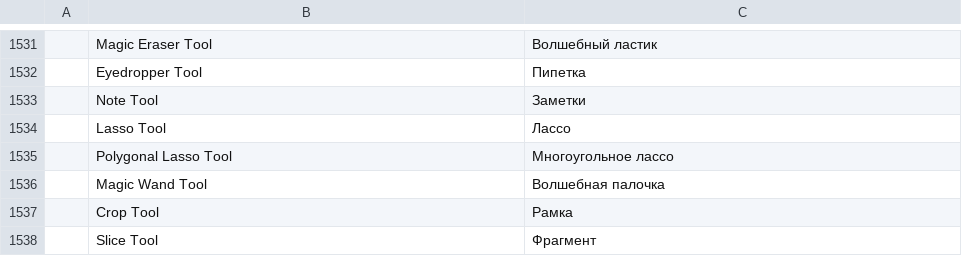
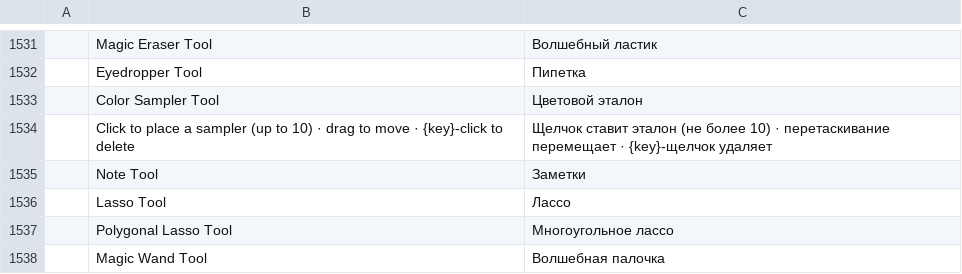
Before and after one commit to timothydaly1/photocraft, a TSV file: crates/ui-egui/src/i18n/ru.tsv, drawn as a sheet; only a part is shown, gaps mark what is left out; the shorter side is filled out with more unchanged rows; the diff names each change by its address in the sheet, - before the commit and + after, or states it on an @@ line.

```diff
--- a/crates/ui-egui/src/i18n/ru.tsv
+++ b/crates/ui-egui/src/i18n/ru.tsv
+row 1533:  | Color Sampler Tool | Цветовой эталон
+row 1534:  | Click to place a sampler (up to 10) · drag to move · {key}-click to delete | Щелчок ставит эталон (не более 10) · перетаскивание перемещает · {key}-щелчок удаляет
```
Also changed, not shown: crates/ui-egui/src/i18n/el.tsv, crates/ui-egui/src/i18n/fr.tsv, 34 other files.
